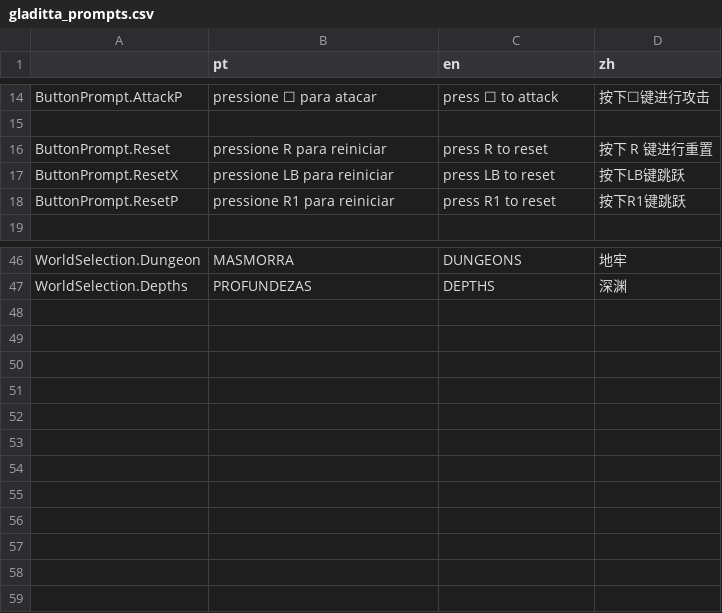
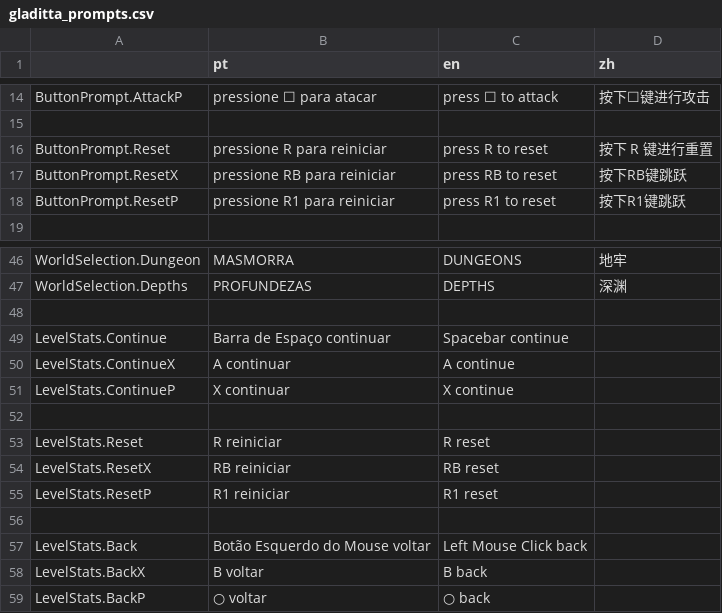
Before and after one commit to MadDevInc/Gladitta, a CSV file: gladitta/Assets/Translations/gladitta_prompts.csv, drawn as a sheet; only a part is shown, gaps mark what is left out.

```diff
--- a/gladitta/Assets/Translations/gladitta_prompts.csv
+++ b/gladitta/Assets/Translations/gladitta_prompts.csv
@@ -16,3 +16,3 @@ ButtonPrompt.AttackP,pressione ☐ para atacar,press ☐ to attack,按下☐键
 ButtonPrompt.Reset,pressione R para reiniciar,press R to reset,按下 R 键进行重置
-ButtonPrompt.ResetX,pressione LB para reiniciar,press LB to reset,按下LB键跳跃
+ButtonPrompt.ResetX,pressione RB para reiniciar,press RB to reset,按下RB键跳跃
 ButtonPrompt.ResetP,pressione R1 para reiniciar,press R1 to reset,按下R1键跳跃
@@ -47 +47,13 @@ WorldSelection.Dungeon,MASMORRA,DUNGEONS,地牢
 WorldSelection.Depths,PROFUNDEZAS,DEPTHS,深渊
+,,,
+LevelStats.Continue,Barra de Espaço continuar,Spacebar continue,
+LevelStats.ContinueX,A continuar,A continue,
+LevelStats.ContinueP,X continuar,X continue,
+,,,
+LevelStats.Reset,R reiniciar,R reset,
+LevelStats.ResetX,RB reiniciar,RB reset,
+LevelStats.ResetP,R1 reiniciar,R1 reset,
+,,,
+LevelStats.Back,Botão Esquerdo do Mouse voltar,Left Mouse Click back,
+LevelStats.BackX,B voltar,B back,
+LevelStats.BackP,○ voltar,○ back,
```
Also changed, not shown: 31 other files.
